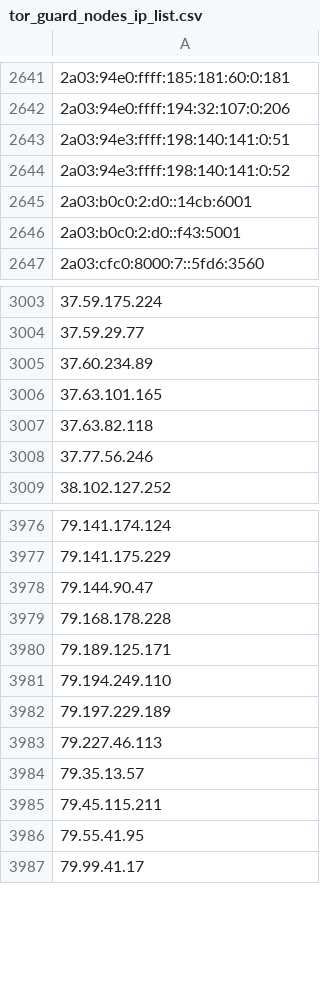
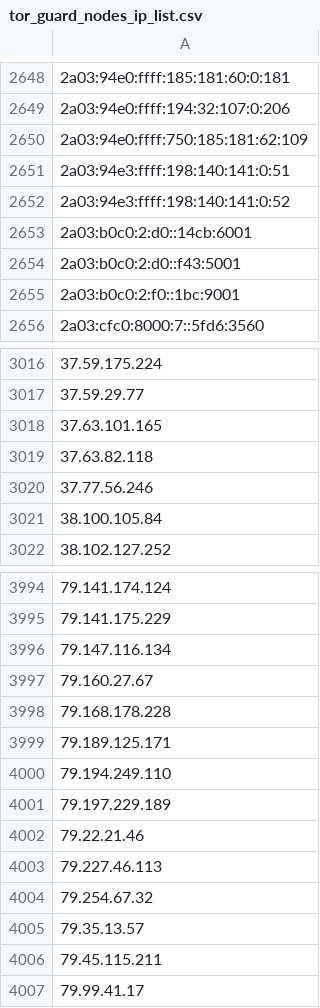
Before and after one commit to Pirate-Programmer/urlying, a CSV file: datasets/vpn_ips/tor_guard_nodes_ip_list.csv, drawn as a sheet; only a part is shown, gaps mark what is left out; removed rows and columns are numbered as before the commit, all else as after; the diff covers the shown part only; the diff names each change by its address in the sheet, - before the commit and + after, or states it on an @@ line.

```diff
--- a/datasets/vpn_ips/tor_guard_nodes_ip_list.csv
+++ b/datasets/vpn_ips/tor_guard_nodes_ip_list.csv
+row 2650: 2a03:94e0:ffff:750:185:181:62:109
+row 2655: 2a03:b0c0:2:f0::1bc:9001
-row 3005: 37.60.234.89
+row 3021: 38.100.105.84
-A3996: 79.144.90.47
+A3996: 79.147.116.134
+row 3997: 79.160.27.67
+row 4002: 79.22.21.46
+row 4004: 79.254.67.32
-row 3986: 79.55.41.95
```
Also changed, not shown: 32 added rows, 16 removed rows and 3 edited cells elsewhere in this file, datasets/vpn_ips/cyberghost_vpn_ip_list.csv, datasets/vpn_ips/nord_vpn_ip_list.csv, 15 other files.
